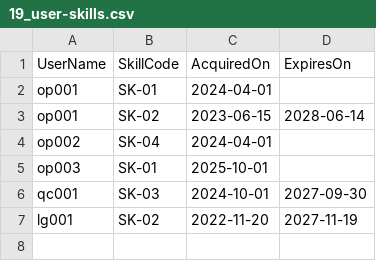
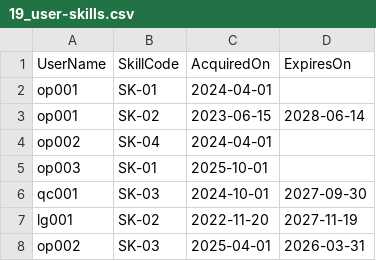
Before and after one commit to msmsrep/ParallelFactoryMES, a CSV file: samples/master-csv/19_user-skills.csv, drawn as a sheet; the diff names each change by its address in the sheet, - before the commit and + after, or states it on an @@ line.

```diff
--- a/samples/master-csv/19_user-skills.csv
+++ b/samples/master-csv/19_user-skills.csv
+row 8: op002 | SK-03 | 2025-04-01 | 2026-03-31
```
Also changed, not shown: samples/actual-csv/01_receiving.csv, samples/actual-csv/10_inspections.csv, 4 other files.
